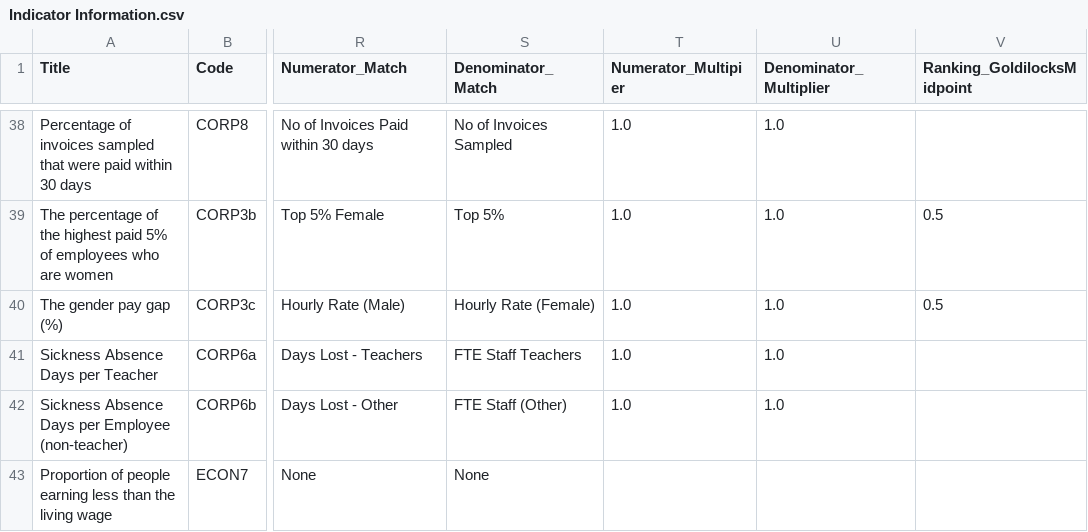
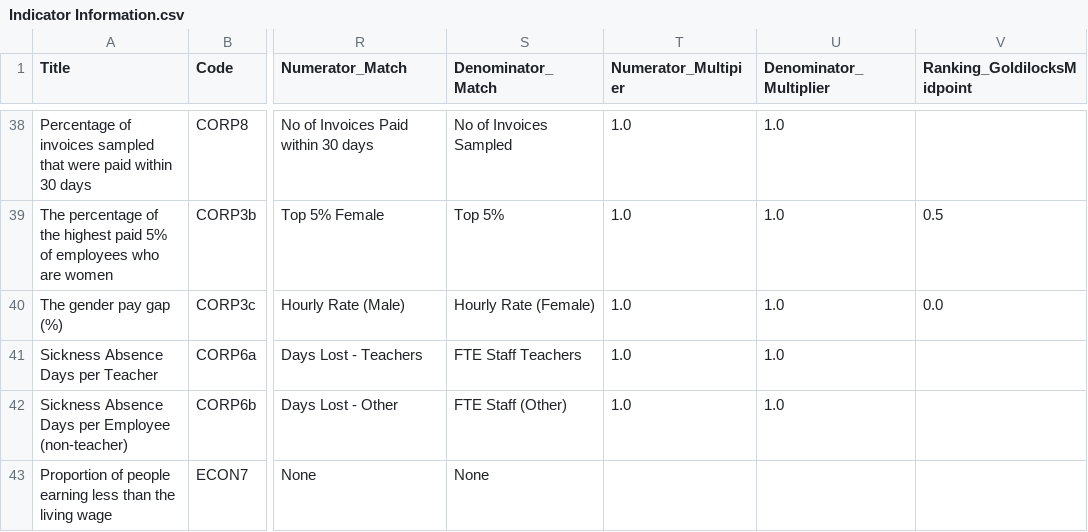
Before and after one commit to SC-TPP/LGBF, a CSV file: Data Files/Indicator Information.csv, drawn as a sheet; only a part is shown, gaps mark what is left out; the diff names each change by its address in the sheet, - before the commit and + after, or states it on an @@ line.

Commit message:
Correct goldilocks mid-point for gender pay gap. Additional spelling corrections within headers etc.

```diff
--- a/Data Files/Indicator Information.csv
+++ b/Data Files/Indicator Information.csv
-V40 (Ranking_GoldilocksMidpoint): 0.5
+V40 (Ranking_GoldilocksMidpoint): 0.0
```
Also changed, not shown: 2 other files.
